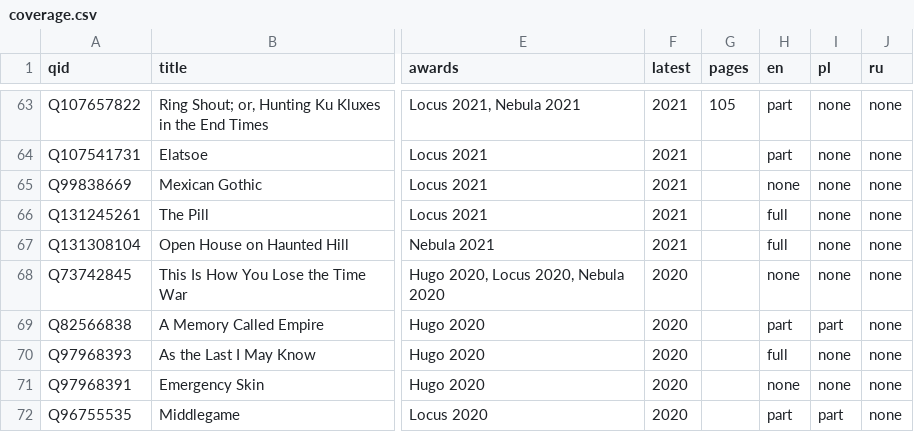
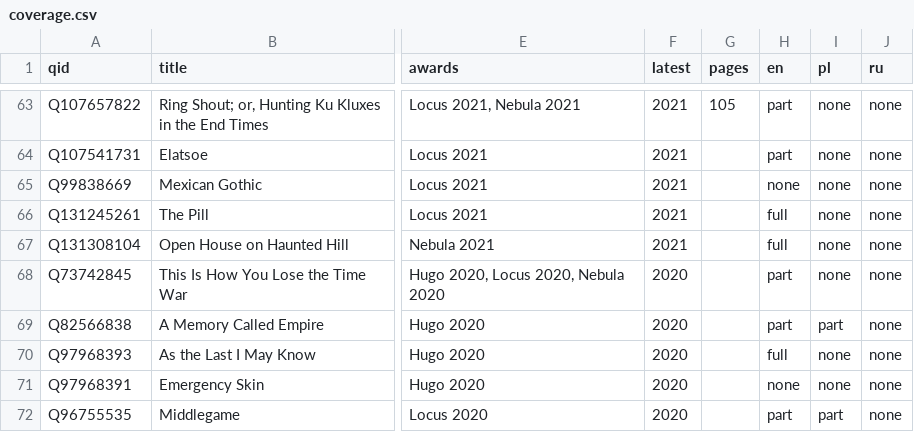
Before and after one commit to foteev/unoebasta, a CSV file: data/coverage.csv, drawn as a sheet; only a part is shown, gaps mark what is left out; the diff covers the shown part only; the diff names each change by its address in the sheet, - before the commit and + after, or states it on an @@ line.

Commit message:
Publish 33 reviewed fiction links and regenerate coverage

```diff
--- a/data/coverage.csv
+++ b/data/coverage.csv
-H68 (en): none
+H68 (en): part
```
Also changed, not shown: 22 edited cells elsewhere in this file, 2 other files.
